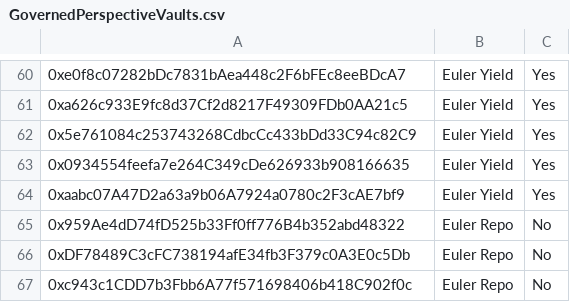
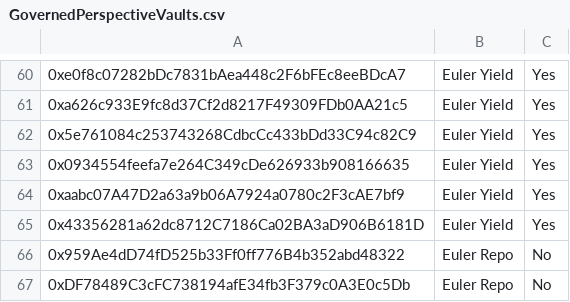
Before and after one commit to euler-xyz/evk-periphery, a CSV file: script/production/mainnet/governedPerspectiveVaults/GovernedPerspectiveVaults.csv, drawn as a sheet; only a part is shown, gaps mark what is left out; the shorter side is filled out with more unchanged rows; the diff names each change by its address in the sheet, - before the commit and + after, or states it on an @@ line.

Commit message:
feat: whitelist yield vault

```diff
--- a/script/production/mainnet/governedPerspectiveVaults/GovernedPerspectiveVaults.csv
+++ b/script/production/mainnet/governedPerspectiveVaults/GovernedPerspectiveVaults.csv
+row 65: 0x43356281a62dc8712C7186Ca02BA3aD906B6181D | Euler Yield | Yes
```
